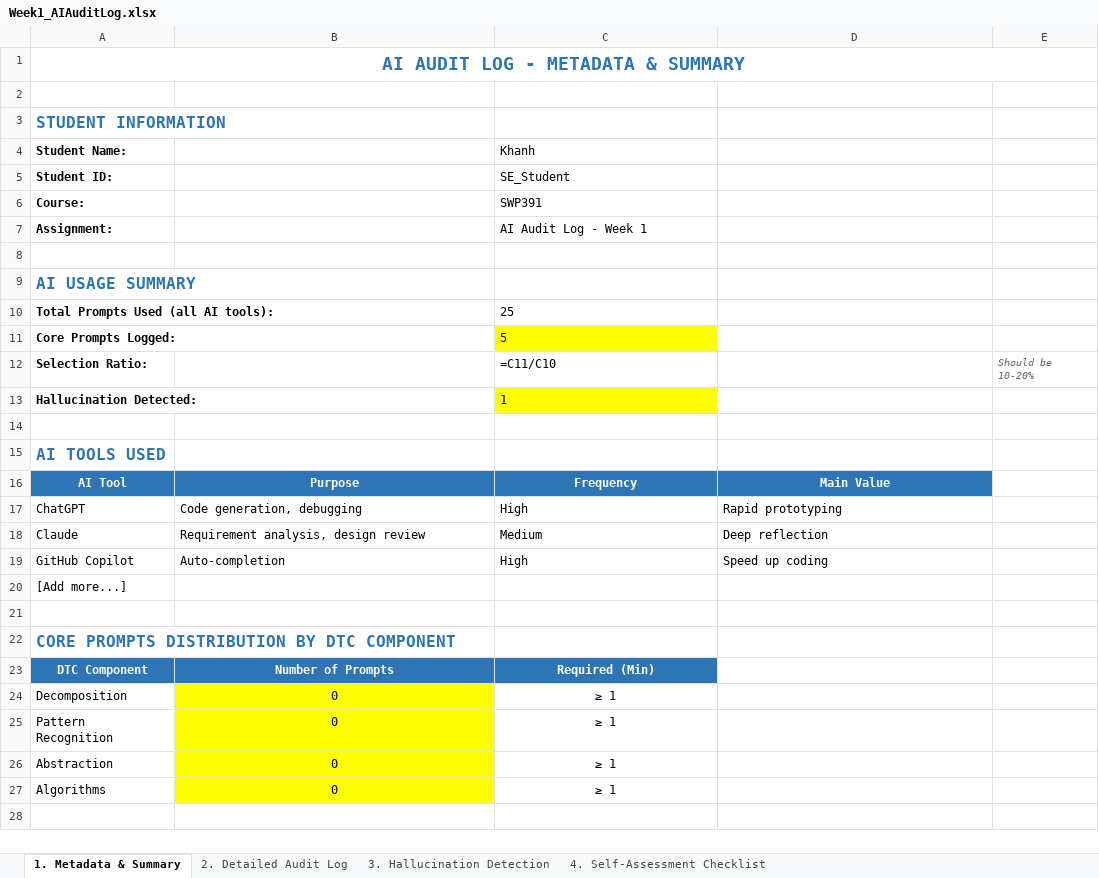
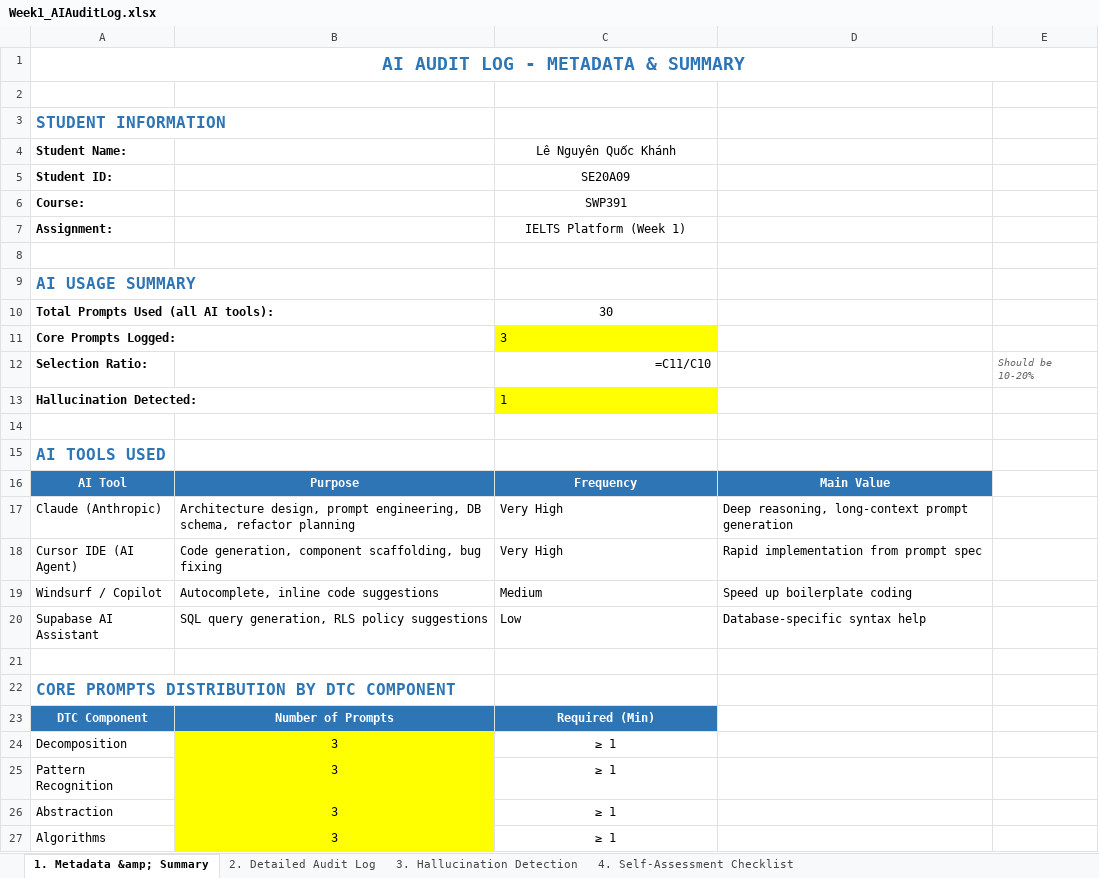
Before and after one commit to SUMMER2026SE/swp391-aiauditlog-khanh020905, an Excel workbook: Week1_AIAuditLog.xlsx, sheet 1. Metadata &amp; Summary, drawn as a sheet; values as stored, in another font and other column widths than the file's, no borders; formulas without a stored value are shown as written; removed rows and columns are numbered as before the commit, all else as after; the diff names each change by its address in the sheet, - before the commit and + after, or states it on an @@ line.

```diff
--- a/Week1_AIAuditLog.xlsx (sheet 1. Metadata &amp; Summary)
+++ b/Week1_AIAuditLog.xlsx (sheet 1. Metadata &amp; Summary)
-sheet tab: 1. Metadata & Summary
+sheet tab: 1. Metadata &amp; Summary
-C4: Khanh
+C4: Lê Nguyên Quốc Khánh
-C4:C7 alignment: left
+C4:C7 alignment: center
-C5 (Lê Nguyên Quốc Khánh): SE_Student
+C5 (Lê Nguyên Quốc Khánh): SE20A09
-C7 (Lê Nguyên Quốc Khánh): AI Audit Log - Week 1
+C7 (Lê Nguyên Quốc Khánh): IELTS Platform (Week 1)
-C10 (Lê Nguyên Quốc Khánh): 25
+C10 (Lê Nguyên Quốc Khánh): 30
-C10 alignment: left
+C10 alignment: center
-C11 (Lê Nguyên Quốc Khánh): 5
+C11 (Lê Nguyên Quốc Khánh): 3
-C12 alignment: left
+C12 alignment: right
-row 17: ChatGPT | Code generation, debugging | High | Rapid prototyping
-row 18: Claude | Requirement analysis, design review | Medium | Deep reflection
-row 19: GitHub Copilot | Auto-completion | High | Speed up coding
-row 20: [Add more...]
+row 17: Claude (Anthropic) | Architecture design, prompt engineering, DB schema, refactor planning | Very High | Deep reasoning, long-context prompt generation
+row 18: Cursor IDE (AI Agent) | Code generation, component scaffolding, bug fixing | Very High | Rapid implementation from prompt spec
+row 19: Windsurf / Copilot | Autocomplete, inline code suggestions | Medium | Speed up boilerplate coding
+row 20: Supabase AI Assistant | SQL query generation, RLS policy suggestions | Low | Database-specific syntax help
-B24:B27: 0
+B24:B27: 3
```
Also changed, not shown: sheet 4. Self-Assessment Checklist, sheet 2. Detailed Audit Log, sheet 3. Hallucination Detection, Week2_AIAuditLog.xlsx.
